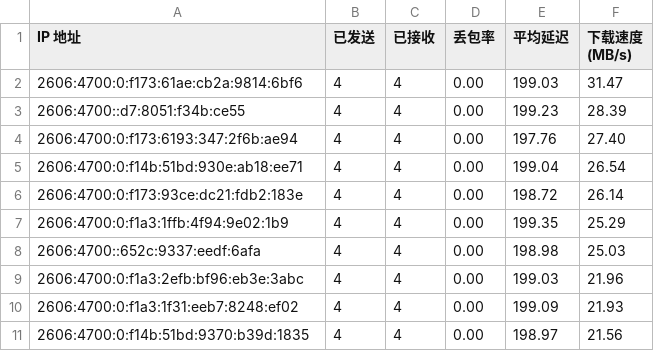
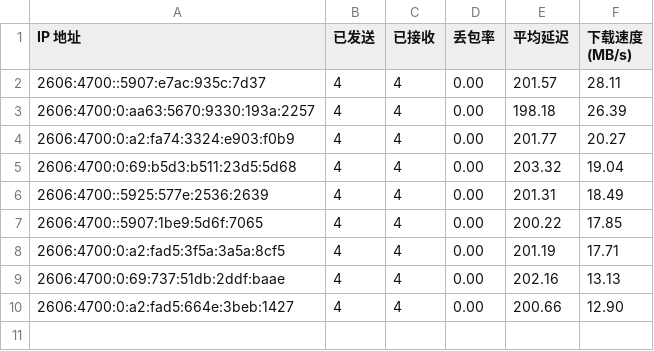
Before and after one commit to yuntinkn06/IPDB, a CSV file: BestCF/ipv6.csv, drawn as a sheet.

Commit message:
Update BestCF/ipv6.csv - 2026-03-25 19:10:52

```diff
--- a/BestCF/ipv6.csv
+++ b/BestCF/ipv6.csv
@@ -1,11 +1,10 @@
 IP 地址,已发送,已接收,丢包率,平均延迟,下载速度 (MB/s)
-2606:4700:0:f173:61ae:cb2a:9814:6bf6,4,4,0.00,199.03,31.47
-2606:4700::d7:8051:f34b:ce55,4,4,0.00,199.23,28.39
-2606:4700:0:f173:6193:347:2f6b:ae94,4,4,0.00,197.76,27.40
-2606:4700:0:f14b:51bd:930e:ab18:ee71,4,4,0.00,199.04,26.54
-2606:4700:0:f173:93ce:dc21:fdb2:183e,4,4,0.00,198.72,26.14
-2606:4700:0:f1a3:1ffb:4f94:9e02:1b9,4,4,0.00,199.35,25.29
-2606:4700::652c:9337:eedf:6afa,4,4,0.00,198.98,25.03
-2606:4700:0:f1a3:2efb:bf96:eb3e:3abc,4,4,0.00,199.03,21.96
-2606:4700:0:f1a3:1f31:eeb7:8248:ef02,4,4,0.00,199.09,21.93
-2606:4700:0:f14b:51bd:9370:b39d:1835,4,4,0.00,198.97,21.56
+2606:4700::5907:e7ac:935c:7d37,4,4,0.00,201.57,28.11
+2606:4700:0:aa63:5670:9330:193a:2257,4,4,0.00,198.18,26.39
+2606:4700:0:a2:fa74:3324:e903:f0b9,4,4,0.00,201.77,20.27
+2606:4700:0:69:b5d3:b511:23d5:5d68,4,4,0.00,203.32,19.04
+2606:4700::5925:577e:2536:2639,4,4,0.00,201.31,18.49
+2606:4700::5907:1be9:5d6f:7065,4,4,0.00,200.22,17.85
+2606:4700:0:a2:fad5:3f5a:3a5a:8cf5,4,4,0.00,201.19,17.71
+2606:4700:0:69:737:51db:2ddf:baae,4,4,0.00,202.16,13.13
+2606:4700:0:a2:fad5:664e:3beb:1427,4,4,0.00,200.66,12.90
```
